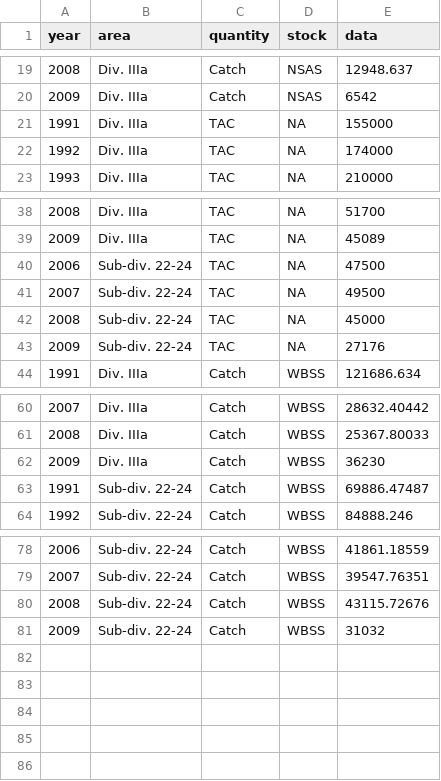
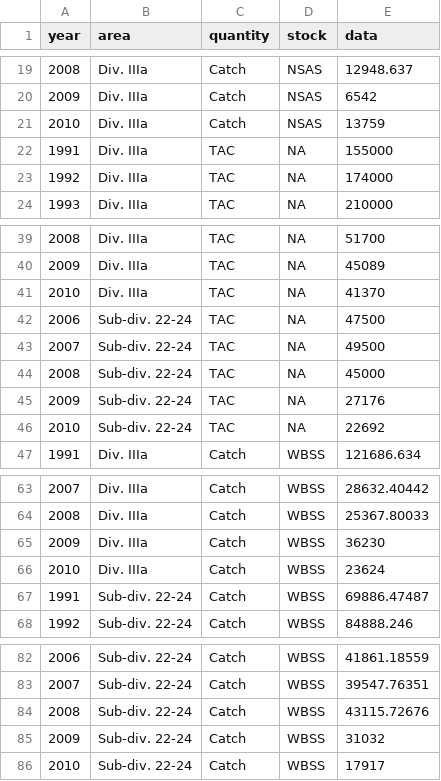
Before and after one commit to IcesHAWG/trunk, a CSV file: WBSS/data/Herring catches by area.csv, drawn as a sheet; only a part is shown, gaps mark what is left out; the diff names each change by its address in the sheet, - before the commit and + after, or states it on an @@ line.

```diff
--- a/WBSS/data/Herring catches by area.csv
+++ b/WBSS/data/Herring catches by area.csv
+row 21: 2010 | Div. IIIa | Catch | NSAS | 13759
+row 41: 2010 | Div. IIIa | TAC | NA | 41370
+row 46: 2010 | Sub-div. 22-24 | TAC | NA | 22692
+row 66: 2010 | Div. IIIa | Catch | WBSS | 23624
+row 86: 2010 | Sub-div. 22-24 | Catch | WBSS | 17917
```
Also changed, not shown: 4 other files.
